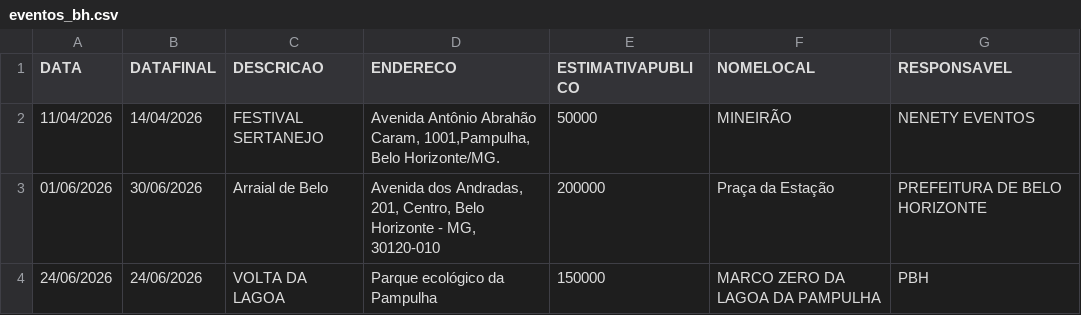
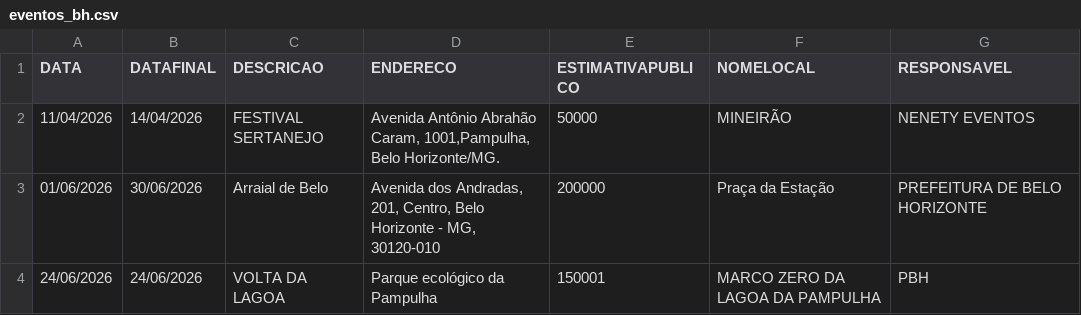
Before and after one commit to vanderlucioevaristo/Mapa, a CSV file: eventos_bh.csv, drawn as a sheet.

```diff
--- a/eventos_bh.csv
+++ b/eventos_bh.csv
@@ -3,2 +3,2 @@ DATA;DATAFINAL;DESCRICAO;ENDERECO;ESTIMATIVAPUBLICO;NOMELOCAL;RESPONSAVEL
 01/06/2026;30/06/2026;Arraial de Belo;Avenida dos Andradas, 201, Centro, Belo Horizonte - MG, 30120-010;200000;Praça da Estação;PREFEITURA DE BELO HORIZONTE
-24/06/2026;24/06/2026;VOLTA DA LAGOA;Parque ecológico da Pampulha;150000;MARCO ZERO DA LAGOA DA PAMPULHA;PBH
+24/06/2026;24/06/2026;VOLTA DA LAGOA;Parque ecológico da Pampulha;150001;MARCO ZERO DA LAGOA DA PAMPULHA;PBH
```
Also changed, not shown: 2 other files.
